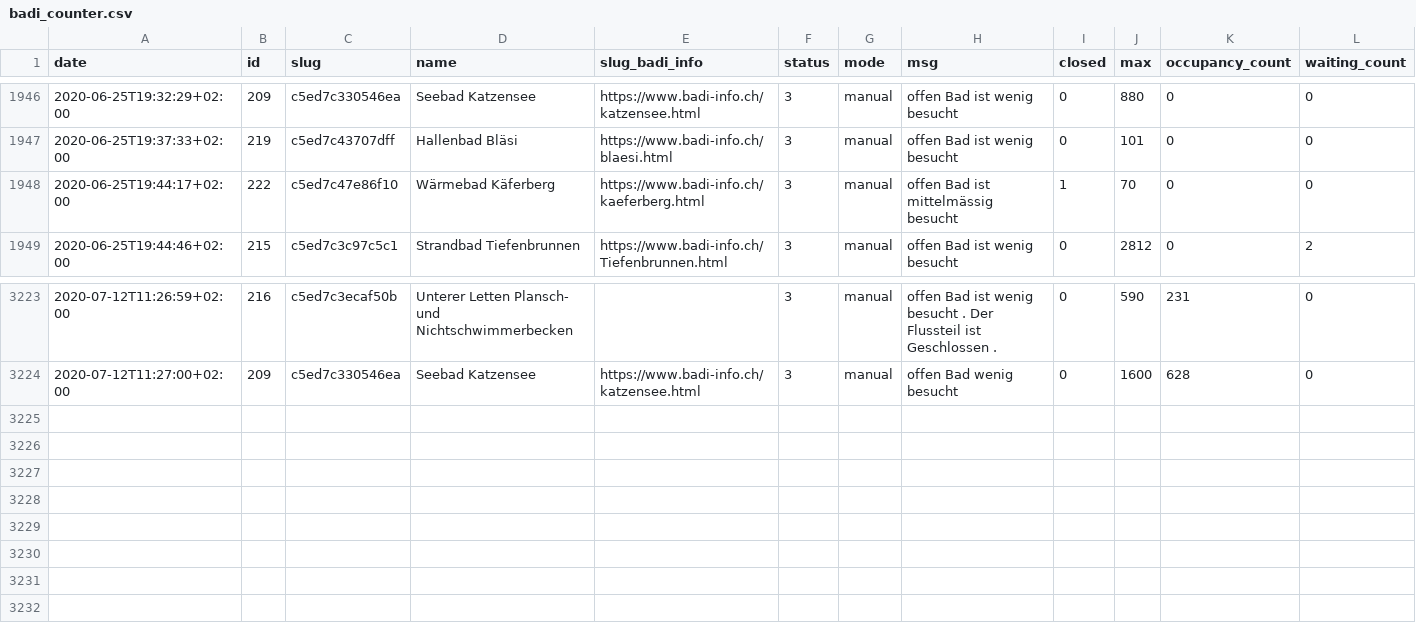
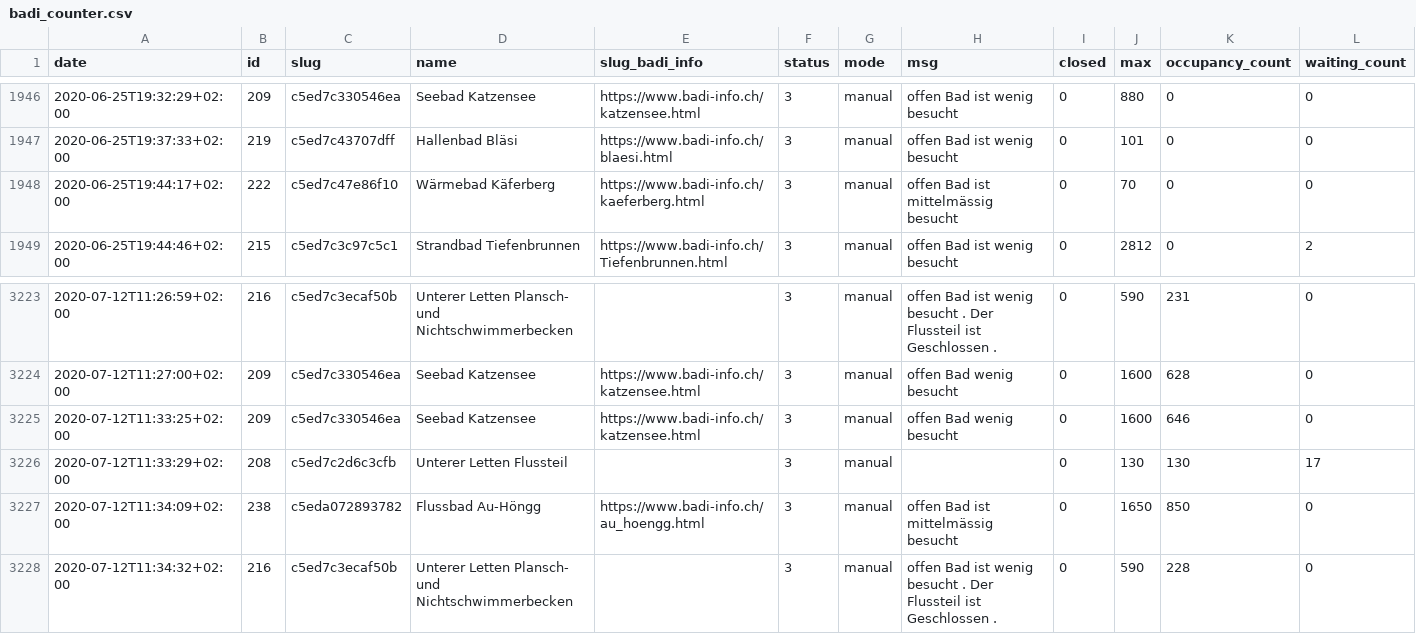
Before and after one commit to opendatazurich/opendatazurich.github.io, a CSV file: automation/badi-counter/badi_counter.csv, drawn as a sheet; only a part is shown, gaps mark what is left out.

Commit message:
Update badi_counter.csv with latest data

```diff
--- a/automation/badi-counter/badi_counter.csv
+++ b/automation/badi-counter/badi_counter.csv
@@ -1947,3 +1947,3 @@ date,id,slug,name,slug_badi_info,status,mode,msg,closed,max,occupancy_count,wait
 2020-06-25T19:37:33+02:00,219,c5ed7c43707dff,"Hallenbad Bläsi",https://www.badi-info.ch/blaesi.html,3,manual,"offen Bad ist wenig besucht",0,101,0,0
-2020-06-25T19:44:17+02:00,222,c5ed7c47e86f10,"Wärmebad Käferberg",https://www.badi-info.ch/kaeferberg.html,3,manual,"offen Bad ist mittelmässig besucht",1,70,0,0
+2020-06-25T19:44:17+02:00,222,c5ed7c47e86f10,"Wärmebad Käferberg",https://www.badi-info.ch/kaeferberg.html,3,manual,"offen Bad ist mittelmässig besucht",0,70,0,0
 2020-06-25T19:44:46+02:00,215,c5ed7c3c97c5c1,"Strandbad Tiefenbrunnen",https://www.badi-info.ch/Tiefenbrunnen.html,3,manual,"offen Bad ist wenig besucht",0,2812,0,2
@@ -3224 +3224,5 @@ date,id,slug,name,slug_badi_info,status,mode,msg,closed,max,occupancy_count,wait
 2020-07-12T11:27:00+02:00,209,c5ed7c330546ea,"Seebad Katzensee",https://www.badi-info.ch/katzensee.html,3,manual,"offen Bad wenig besucht",0,1600,628,0
+2020-07-12T11:33:25+02:00,209,c5ed7c330546ea,"Seebad Katzensee",https://www.badi-info.ch/katzensee.html,3,manual,"offen Bad wenig besucht",0,1600,646,0
+2020-07-12T11:33:29+02:00,208,c5ed7c2d6c3cfb,"Unterer Letten Flussteil","",3,manual,"",0,130,130,17
+2020-07-12T11:34:09+02:00,238,c5eda072893782,"Flussbad Au-Höngg",https://www.badi-info.ch/au_hoengg.html,3,manual,"offen Bad ist mittelmässig besucht",0,1650,850,0
+2020-07-12T11:34:32+02:00,216,c5ed7c3ecaf50b,"Unterer Letten Plansch- und Nichtschwimmerbecken","",3,manual,"offen Bad ist wenig besucht . Der Flussteil ist Geschlossen .",0,590,228,0
```
